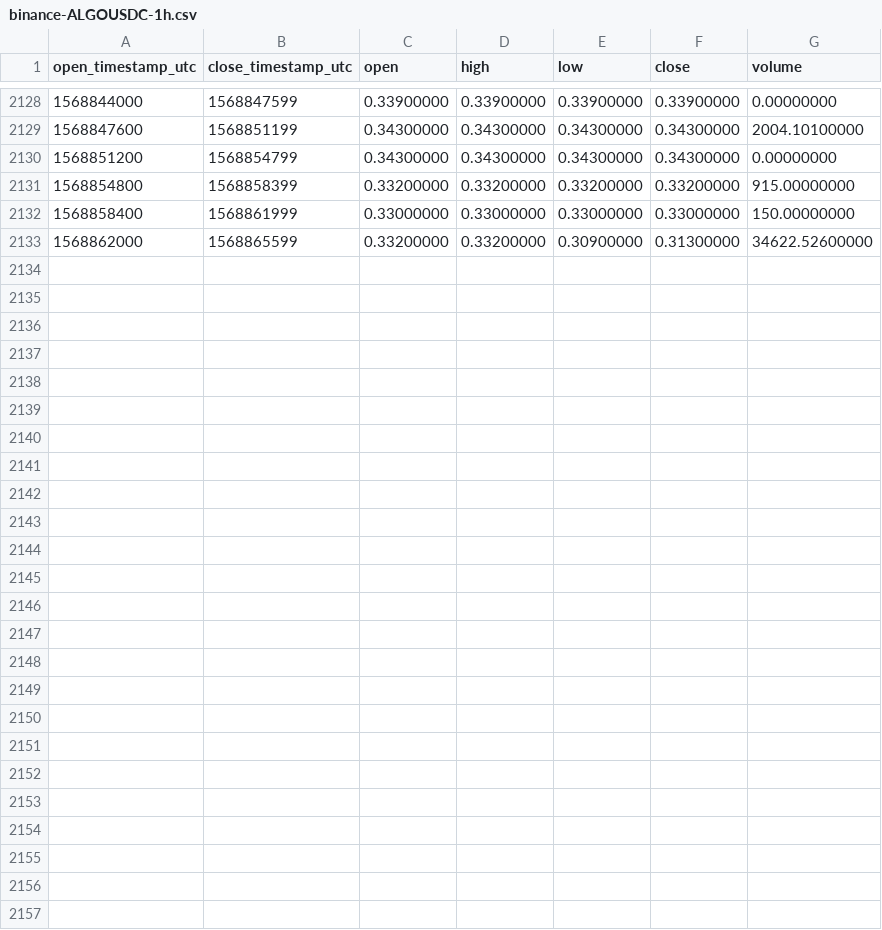
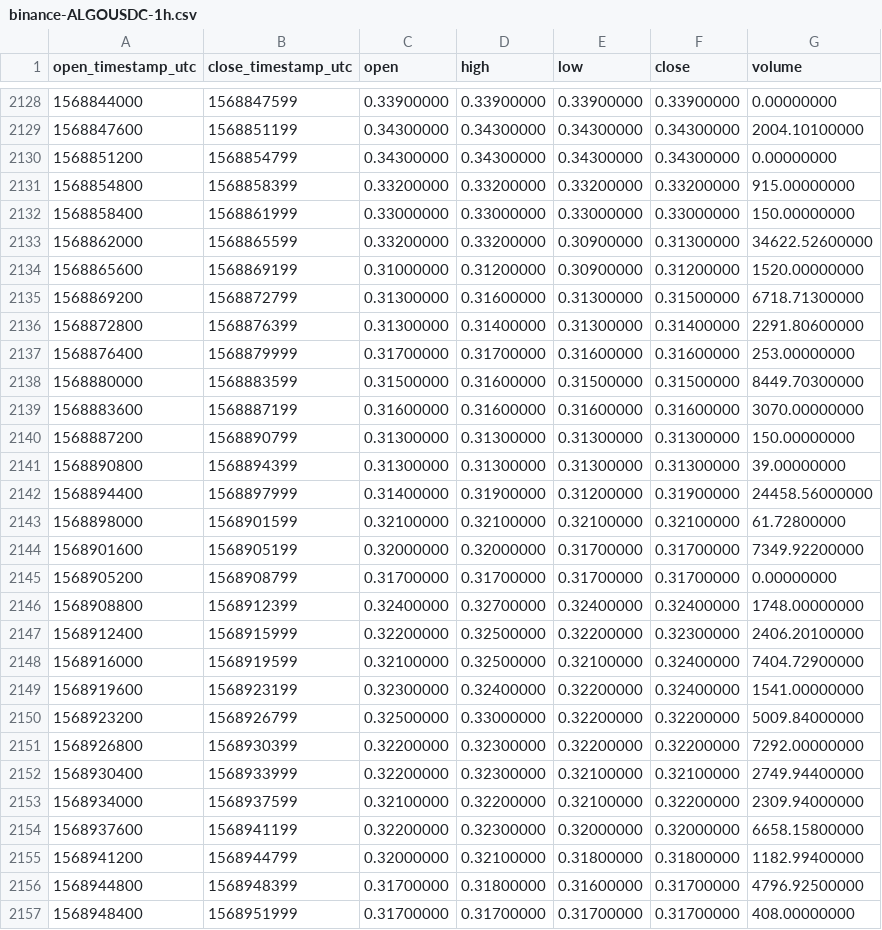
Before and after one commit to cryptobigbro/binance-ALGOUSDC, a CSV file: binance-ALGOUSDC-1h.csv, drawn as a sheet; only a part is shown, gaps mark what is left out.

Commit message:
Update OHLCV data.

```diff
--- a/binance-ALGOUSDC-1h.csv
+++ b/binance-ALGOUSDC-1h.csv
@@ -2133 +2133,25 @@ open_timestamp_utc,close_timestamp_utc,open,high,low,close,volume
 1568862000,1568865599,0.33200000,0.33200000,0.30900000,0.31300000,34622.52600000
+1568865600,1568869199,0.31000000,0.31200000,0.30900000,0.31200000,1520.00000000
+1568869200,1568872799,0.31300000,0.31600000,0.31300000,0.31500000,6718.71300000
+1568872800,1568876399,0.31300000,0.31400000,0.31300000,0.31400000,2291.80600000
+1568876400,1568879999,0.31700000,0.31700000,0.31600000,0.31600000,253.00000000
+1568880000,1568883599,0.31500000,0.31600000,0.31500000,0.31500000,8449.70300000
+1568883600,1568887199,0.31600000,0.31600000,0.31600000,0.31600000,3070.00000000
+1568887200,1568890799,0.31300000,0.31300000,0.31300000,0.31300000,150.00000000
+1568890800,1568894399,0.31300000,0.31300000,0.31300000,0.31300000,39.00000000
+1568894400,1568897999,0.31400000,0.31900000,0.31200000,0.31900000,24458.56000000
+1568898000,1568901599,0.32100000,0.32100000,0.32100000,0.32100000,61.72800000
+1568901600,1568905199,0.32000000,0.32000000,0.31700000,0.31700000,7349.92200000
+1568905200,1568908799,0.31700000,0.31700000,0.31700000,0.31700000,0.00000000
+1568908800,1568912399,0.32400000,0.32700000,0.32400000,0.32400000,1748.00000000
+1568912400,1568915999,0.32200000,0.32500000,0.32200000,0.32300000,2406.20100000
+1568916000,1568919599,0.32100000,0.32500000,0.32100000,0.32400000,7404.72900000
+1568919600,1568923199,0.32300000,0.32400000,0.32200000,0.32400000,1541.00000000
+1568923200,1568926799,0.32500000,0.33000000,0.32200000,0.32200000,5009.84000000
+1568926800,1568930399,0.32200000,0.32300000,0.32200000,0.32200000,7292.00000000
+1568930400,1568933999,0.32200000,0.32300000,0.32100000,0.32100000,2749.94400000
+1568934000,1568937599,0.32100000,0.32200000,0.32100000,0.32200000,2309.94000000
+1568937600,1568941199,0.32200000,0.32300000,0.32000000,0.32000000,6658.15800000
+1568941200,1568944799,0.32000000,0.32100000,0.31800000,0.31800000,1182.99400000
+1568944800,1568948399,0.31700000,0.31800000,0.31600000,0.31700000,4796.92500000
+1568948400,1568951999,0.31700000,0.31700000,0.31700000,0.31700000,408.00000000
```
Also changed, not shown: binance-ALGOUSDC-1d.csv.
